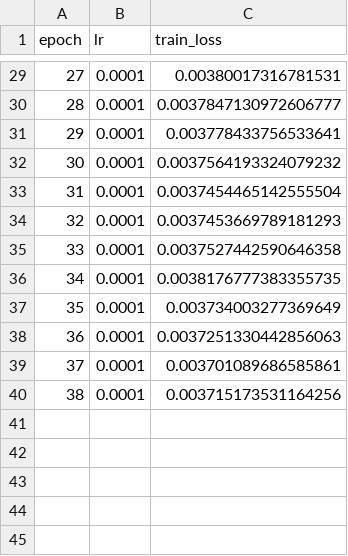
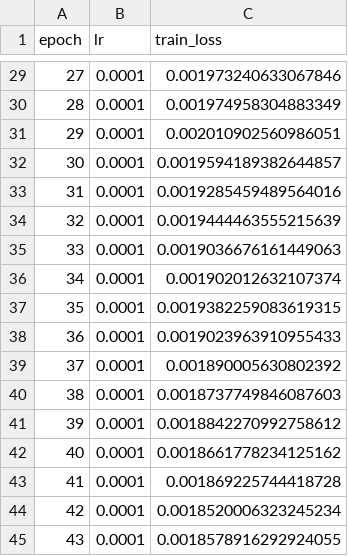
Before and after one commit to mattiaBarbo2002/TESI, a CSV file: notebooks/artifact/tmp_metrics.csv, drawn as a sheet; only a part is shown, gaps mark what is left out; the diff covers the shown part only.

```diff
--- a/notebooks/artifact/tmp_metrics.csv
+++ b/notebooks/artifact/tmp_metrics.csv
@@ -29,12 +29,17 @@ epoch,lr,train_loss
-27,0.0001,0.00380017316781531
-28,0.0001,0.0037847130972606777
-29,0.0001,0.003778433756533641
-30,0.0001,0.0037564193324079232
-31,0.0001,0.0037454465142555504
-32,0.0001,0.0037453669789181293
-33,0.0001,0.0037527442590646358
-34,0.0001,0.0038176777383355735
-35,0.0001,0.003734003277369649
-36,0.0001,0.0037251330442856063
-37,0.0001,0.003701089686585861
-38,0.0001,0.003715173531164256
+27,0.0001,0.001973240633067846
+28,0.0001,0.001974958304883349
+29,0.0001,0.002010902560986051
+30,0.0001,0.0019594189382644857
+31,0.0001,0.0019285459489564016
+32,0.0001,0.0019444463555215639
+33,0.0001,0.0019036676161449063
+34,0.0001,0.001902012632107374
+35,0.0001,0.0019382259083619315
+36,0.0001,0.0019023963910955433
+37,0.0001,0.001890005630802392
+38,0.0001,0.0018737749846087603
+39,0.0001,0.0018842270992758612
+40,0.0001,0.0018661778234125162
+41,0.0001,0.001869225744418728
+42,0.0001,0.0018520006323245234
+43,0.0001,0.0018578916292924055
```
Also changed, not shown: 27 edited cells elsewhere in this file, 20 other files.
